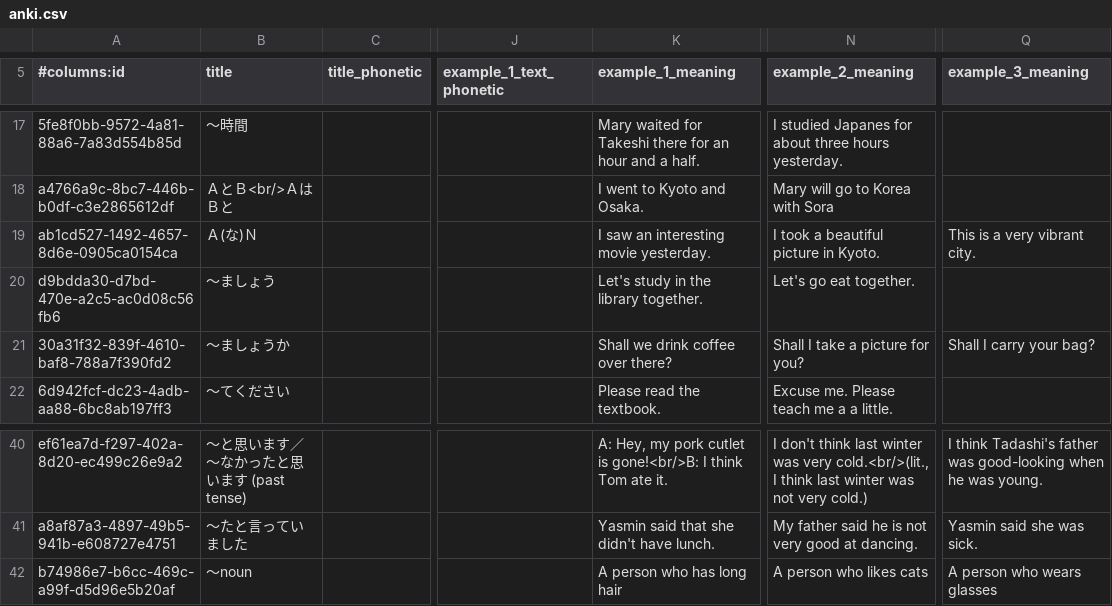
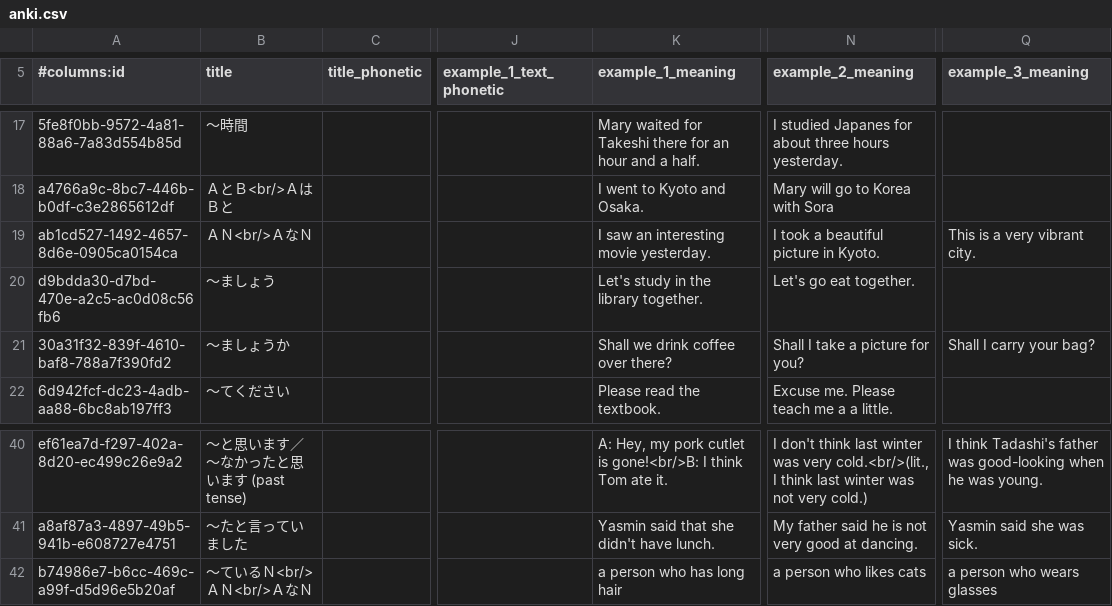
Before and after one commit to paploo/goi, a CSV file: files/grammar/anki.csv, drawn as a sheet; only a part is shown, gaps mark what is left out; the diff names each change by its address in the sheet, - before the commit and + after, or states it on an @@ line.

Commit message:
Fixed title of a new grammar card and updated an old card to match the style used now

```diff
--- a/files/grammar/anki.csv
+++ b/files/grammar/anki.csv
-B19 (title): Ａ(な)Ｎ
+B19 (title): ＡＮ<br/>ＡなＮ
-B42 (title): 〜noun
+B42 (title): 〜ているＮ<br/>ＡＮ<br/>ＡなＮ
-K42 (example_1_meaning): A person who has long hair
+K42 (example_1_meaning): a person who has long hair
-N42 (example_2_meaning): A person who likes cats
+N42 (example_2_meaning): a person who likes cats
-Q42 (example_3_meaning): A person who wears glasses
+Q42 (example_3_meaning): a person who wears glasses
```
Also changed, not shown: 1 other file.
